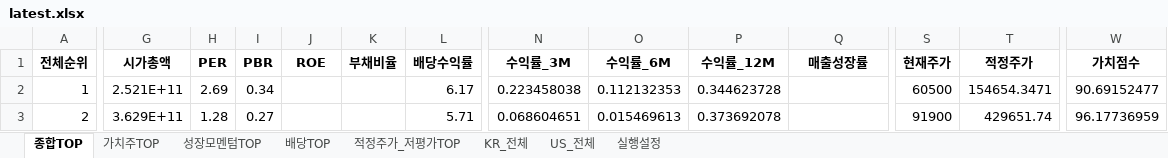
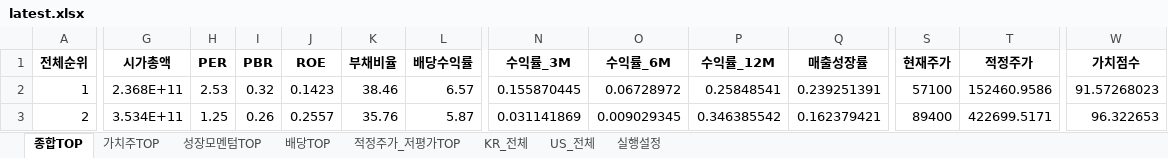
Before and after one commit to cskono1csm/stock-scanner, an Excel workbook: docs/reports/latest.xlsx, sheet 종합TOP, drawn as a sheet; only a part is shown, gaps mark what is left out; values as stored, in another font and other column widths than the file's, no borders; the diff covers the shown part only; the diff names each change by its address in the sheet, - before the commit and + after, or states it on an @@ line.

```diff
--- a/docs/reports/latest.xlsx (sheet 종합TOP)
+++ b/docs/reports/latest.xlsx (sheet 종합TOP)
-G2 (시가총액): 2.521E+11
+G2 (시가총액): 2.368E+11
-H2 (PER): 2.69
+H2 (PER): 2.53
-I2 (PBR): 0.34
+I2 (PBR): 0.32
-J2 (ROE): (empty)
+J2 (ROE): 0.1423
-K2 (부채비율): (empty)
+K2 (부채비율): 38.46
-L2 (배당수익률): 6.17
+L2 (배당수익률): 6.57
-N2 (수익률_3M): 0.223458038
+N2 (수익률_3M): 0.155870445
-O2 (수익률_6M): 0.112132353
+O2 (수익률_6M): 0.06728972
-P2 (수익률_12M): 0.344623728
+P2 (수익률_12M): 0.25848541
-Q2 (매출성장률): (empty)
+Q2 (매출성장률): 0.239251391
-S2 (현재주가): 60500
+S2 (현재주가): 57100
-T2 (적정주가): 154654.3471
+T2 (적정주가): 152460.9586
-W2 (가치점수): 90.69152477
+W2 (가치점수): 91.57268023
-G3 (시가총액): 3.629E+11
+G3 (시가총액): 3.534E+11
-H3 (PER): 1.28
+H3 (PER): 1.25
-I3 (PBR): 0.27
+I3 (PBR): 0.26
-J3 (ROE): (empty)
+J3 (ROE): 0.2557
-K3 (부채비율): (empty)
+K3 (부채비율): 35.76
-L3 (배당수익률): 5.71
+L3 (배당수익률): 5.87
-N3 (수익률_3M): 0.068604651
+N3 (수익률_3M): 0.031141869
-O3 (수익률_6M): 0.015469613
+O3 (수익률_6M): 0.009029345
-P3 (수익률_12M): 0.373692078
+P3 (수익률_12M): 0.346385542
-Q3 (매출성장률): (empty)
+Q3 (매출성장률): 0.162379421
-S3 (현재주가): 91900
+S3 (현재주가): 89400
-T3 (적정주가): 429651.74
+T3 (적정주가): 422699.5171
-W3 (가치점수): 96.17736959
+W3 (가치점수): 96.322653
```
Also changed, not shown: 1910 edited cells elsewhere in this sheet, sheet KR_전체, sheet US_전체, sheet 배당TOP, sheet 가치주TOP, sheet 성장모멘텀TOP, sheet 적정주가_저평가TOP, 1 more sheet, 1 other file.
